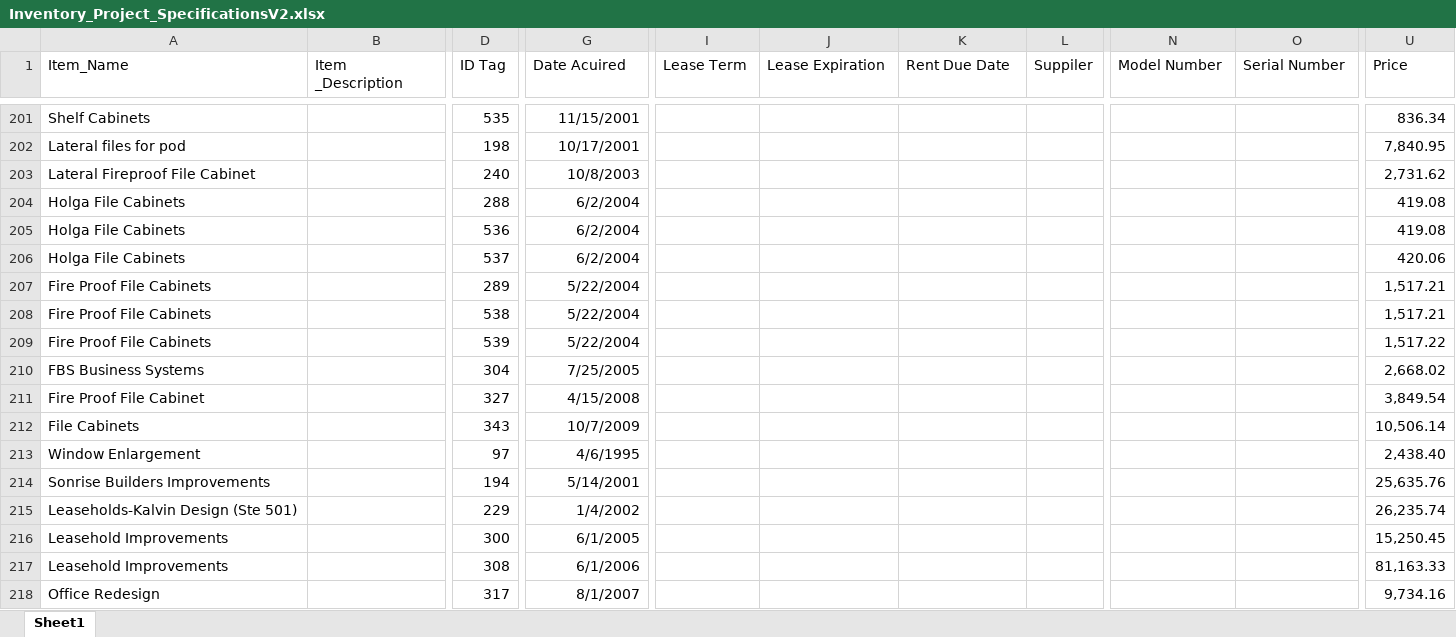
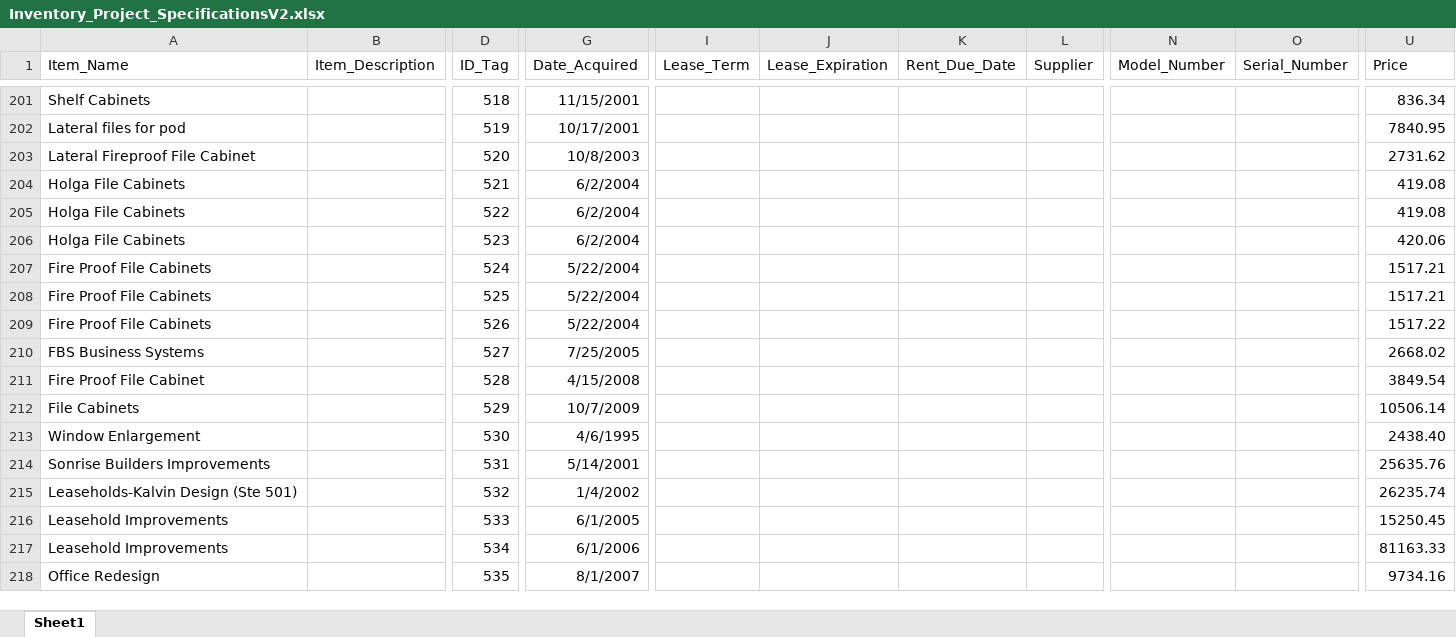
Before and after one commit to rtrevino821/SpecsProject, an Excel workbook: SpecsProject/Excel/Inventory_Project_SpecificationsV2.xlsx, sheet Sheet1, drawn as a sheet; only a part is shown, gaps mark what is left out; values as stored, in another font and other column widths than the file's, no borders; the diff covers the shown part only; the diff names each change by its address in the sheet, - before the commit and + after, or states it on an @@ line.

Commit message:
Changes in NewInsert, ExcelFrame, Convert Excel
NewInsert: Added mask for date inputs, checkbox is functioning, so
default deactivated is disbaled
ExcelFrame: Template,Import,Export are now functioning
Convert Excel:  Refractor Code, and fix the error of the deactivated
date being inserting into deactivated method

```diff
--- a/SpecsProject/Excel/Inventory_Project_SpecificationsV2.xlsx (sheet Sheet1)
+++ b/SpecsProject/Excel/Inventory_Project_SpecificationsV2.xlsx (sheet Sheet1)
-B1: Item _Description
+B1: Item_Description
-D1: ID Tag
+D1: ID_Tag
-G1: Date Acuired
+G1: Date_Acquired
-I1: Lease Term
+I1: Lease_Term
-J1: Lease Expiration
+J1: Lease_Expiration
-K1: Rent Due Date
+K1: Rent_Due_Date
-L1: Suppiler
+L1: Supplier
-N1: Model Number
+N1: Model_Number
-O1: Serial Number
+O1: Serial_Number
-D201 (ID_Tag): 535
+D201 (ID_Tag): 518
-D202 (ID_Tag): 198
+D202 (ID_Tag): 519
-U202 (Price): 7,840.95
+U202 (Price): 7840.95
-D203 (ID_Tag): 240
+D203 (ID_Tag): 520
-U203 (Price): 2,731.62
+U203 (Price): 2731.62
-D204 (ID_Tag): 288
+D204 (ID_Tag): 521
-D205 (ID_Tag): 536
+D205 (ID_Tag): 522
-D206 (ID_Tag): 537
+D206 (ID_Tag): 523
-D207 (ID_Tag): 289
+D207 (ID_Tag): 524
-U207:U208 (Price): 1,517.21
+U207:U208 (Price): 1517.21
-D208 (ID_Tag): 538
+D208 (ID_Tag): 525
-D209 (ID_Tag): 539
+D209 (ID_Tag): 526
-U209 (Price): 1,517.22
+U209 (Price): 1517.22
-D210 (ID_Tag): 304
+D210 (ID_Tag): 527
-U210 (Price): 2,668.02
+U210 (Price): 2668.02
-D211 (ID_Tag): 327
+D211 (ID_Tag): 528
-U211 (Price): 3,849.54
+U211 (Price): 3849.54
-D212 (ID_Tag): 343
+D212 (ID_Tag): 529
-U212 (Price): 10,506.14
+U212 (Price): 10506.14
-D213 (ID_Tag): 97
+D213 (ID_Tag): 530
-U213 (Price): 2,438.40
+U213 (Price): 2438.40
-D214 (ID_Tag): 194
+D214 (ID_Tag): 531
-U214 (Price): 25,635.76
+U214 (Price): 25635.76
-D215 (ID_Tag): 229
+D215 (ID_Tag): 532
-U215 (Price): 26,235.74
+U215 (Price): 26235.74
-D216 (ID_Tag): 300
+D216 (ID_Tag): 533
-U216 (Price): 15,250.45
+U216 (Price): 15250.45
-D217 (ID_Tag): 308
+D217 (ID_Tag): 534
-U217 (Price): 81,163.33
+U217 (Price): 81163.33
-D218 (ID_Tag): 317
+D218 (ID_Tag): 535
-U218 (Price): 9,734.16
+U218 (Price): 9734.16
```
Also changed, not shown: other rows of this sheet, 12 other files.
